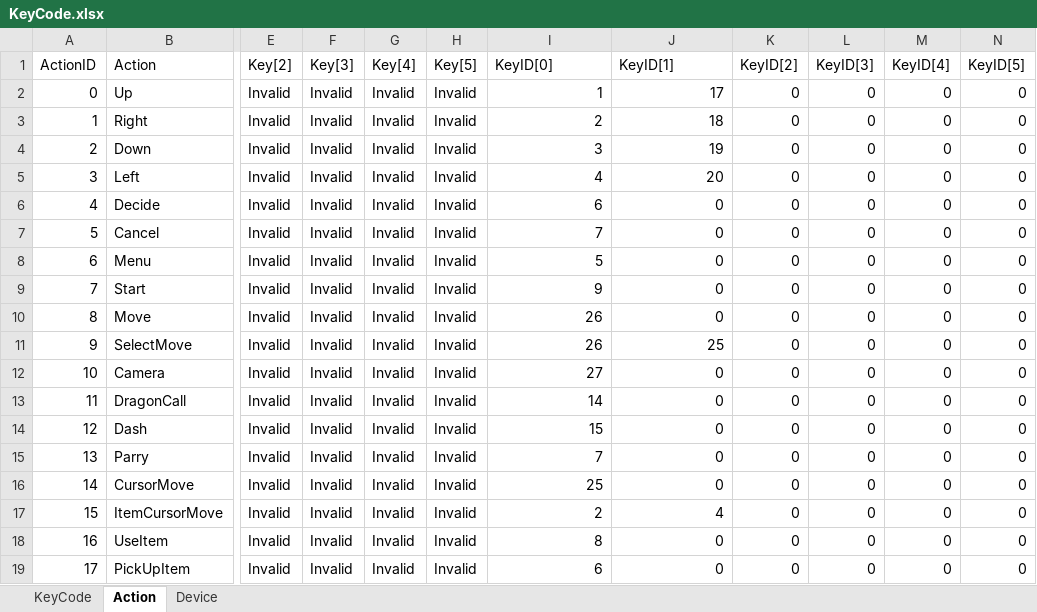
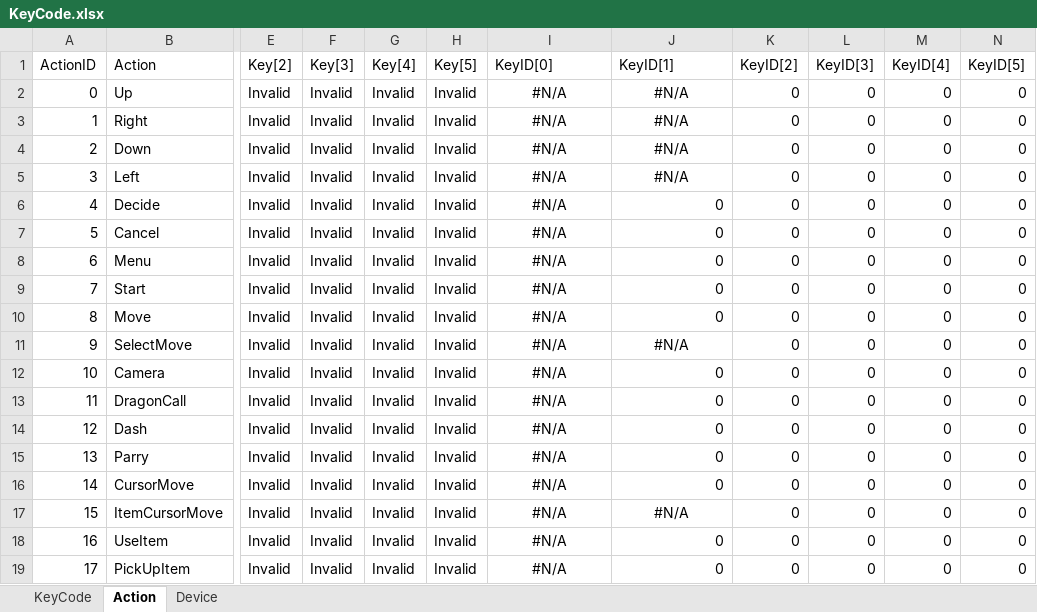
Before and after one commit to kana-bunbun/2nd_3DAction, an Excel workbook: DXLibProject_Start/Data/CSV/KeyCode.xlsx, sheet Action, drawn as a sheet; only a part is shown, gaps mark what is left out; values as stored, in another font and other column widths than the file's, no borders; the diff names each change by its address in the sheet, - before the commit and + after, or states it on an @@ line.

```diff
--- a/DXLibProject_Start/Data/CSV/KeyCode.xlsx (sheet Action)
+++ b/DXLibProject_Start/Data/CSV/KeyCode.xlsx (sheet Action)
-I2 (KeyID[0]): 1
+I2 (KeyID[0]): #N/A
-I2:J5 alignment: right
+I2:J5 alignment: center
-J2 (KeyID[1]): 17
+J2 (KeyID[1]): #N/A
-I3 (KeyID[0]): 2
+I3 (KeyID[0]): #N/A
-J3 (KeyID[1]): 18
+J3 (KeyID[1]): #N/A
-I4 (KeyID[0]): 3
+I4 (KeyID[0]): #N/A
-J4 (KeyID[1]): 19
+J4 (KeyID[1]): #N/A
-I5 (KeyID[0]): 4
+I5 (KeyID[0]): #N/A
-J5 (KeyID[1]): 20
+J5 (KeyID[1]): #N/A
-I6 (KeyID[0]): 6
+I6 (KeyID[0]): #N/A
-I6:I10 alignment: right
+I6:I10 alignment: center
-I7 (KeyID[0]): 7
+I7 (KeyID[0]): #N/A
-I8 (KeyID[0]): 5
+I8 (KeyID[0]): #N/A
-I9 (KeyID[0]): 9
+I9 (KeyID[0]): #N/A
-I10:I11 (KeyID[0]): 26
+I10:I11 (KeyID[0]): #N/A
-I11:J11 alignment: right
+I11:J11 alignment: center
-J11 (KeyID[1]): 25
+J11 (KeyID[1]): #N/A
-I12 (KeyID[0]): 27
+I12 (KeyID[0]): #N/A
-I12:I16 alignment: right
+I12:I16 alignment: center
-I13 (KeyID[0]): 14
+I13 (KeyID[0]): #N/A
-I14 (KeyID[0]): 15
+I14 (KeyID[0]): #N/A
-I15 (KeyID[0]): 7
+I15 (KeyID[0]): #N/A
-I16 (KeyID[0]): 25
+I16 (KeyID[0]): #N/A
-I17 (KeyID[0]): 2
+I17 (KeyID[0]): #N/A
-I17:J17 alignment: right
+I17:J17 alignment: center
-J17 (KeyID[1]): 4
+J17 (KeyID[1]): #N/A
-I18 (KeyID[0]): 8
+I18 (KeyID[0]): #N/A
-I18:I19 alignment: right
+I18:I19 alignment: center
-I19 (KeyID[0]): 6
+I19 (KeyID[0]): #N/A
```
Also changed, not shown: sheet KeyCode, formulas that keep their value, 3 other files.
